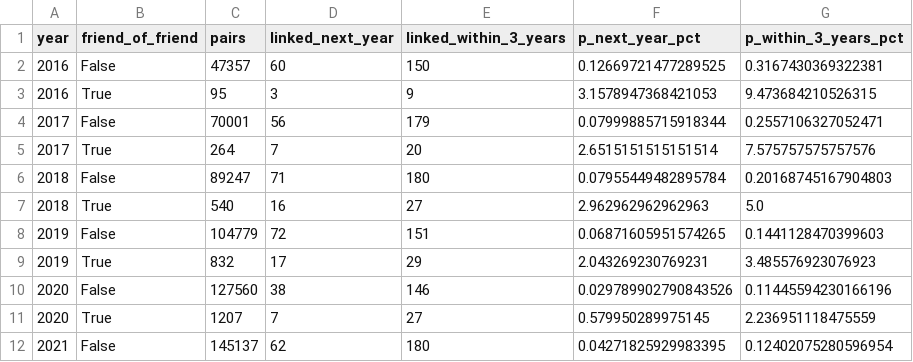
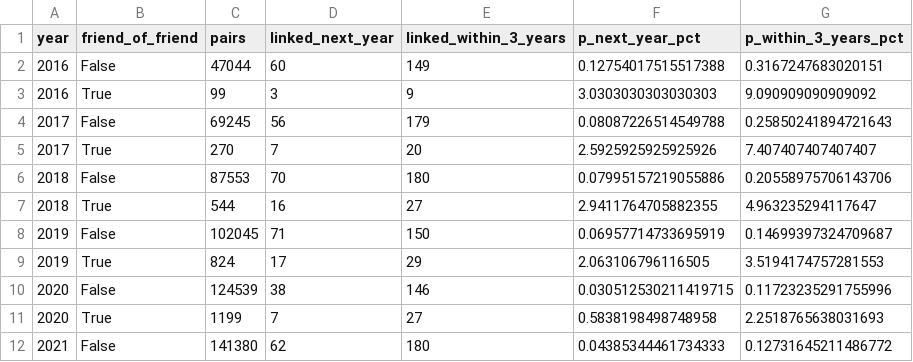
Before and after one commit to saiXbhargav/DPCN_assignment2, a CSV file: data/analysis/insights/triadic_closure_by_year.csv, drawn as a sheet; only a part is shown; the diff covers the shown part only.

```diff
--- a/data/analysis/insights/triadic_closure_by_year.csv
+++ b/data/analysis/insights/triadic_closure_by_year.csv
@@ -1,12 +1,12 @@
 year,friend_of_friend,pairs,linked_next_year,linked_within_3_years,p_next_year_pct,p_within_3_years_pct
-2016,False,47357,60,150,0.12669721477289525,0.3167430369322381
-2016,True,95,3,9,3.1578947368421053,9.473684210526315
-2017,False,70001,56,179,0.07999885715918344,0.2557106327052471
-2017,True,264,7,20,2.6515151515151514,7.575757575757576
-2018,False,89247,71,180,0.07955449482895784,0.20168745167904803
-2018,True,540,16,27,2.962962962962963,5.0
-2019,False,104779,72,151,0.06871605951574265,0.1441128470399603
-2019,True,832,17,29,2.043269230769231,3.485576923076923
-2020,False,127560,38,146,0.029789902790843526,0.11445594230166196
-2020,True,1207,7,27,0.579950289975145,2.236951118475559
-2021,False,145137,62,180,0.04271825929983395,0.12402075280596954
+2016,False,47044,60,149,0.12754017515517388,0.3167247683020151
+2016,True,99,3,9,3.0303030303030303,9.090909090909092
+2017,False,69245,56,179,0.08087226514549788,0.25850241894721643
+2017,True,270,7,20,2.5925925925925926,7.407407407407407
+2018,False,87553,70,180,0.07995157219055886,0.20558975706143706
+2018,True,544,16,27,2.9411764705882355,4.963235294117647
+2019,False,102045,71,150,0.06957714733695919,0.14699397324709687
+2019,True,824,17,29,2.063106796116505,3.5194174757281553
+2020,False,124539,38,146,0.030512530211419715,0.11723235291755996
+2020,True,1199,7,27,0.5838198498748958,2.2518765638031693
+2021,False,141380,62,180,0.04385344461734333,0.12731645211486772
```
Also changed, not shown: 3 added rows, 3 removed rows and 18 edited cells elsewhere in this file, data/analysis/insights/faculty_not_ranked.csv, data/analysis/insights/faculty_ranking_by_department.csv, 30 other files.
